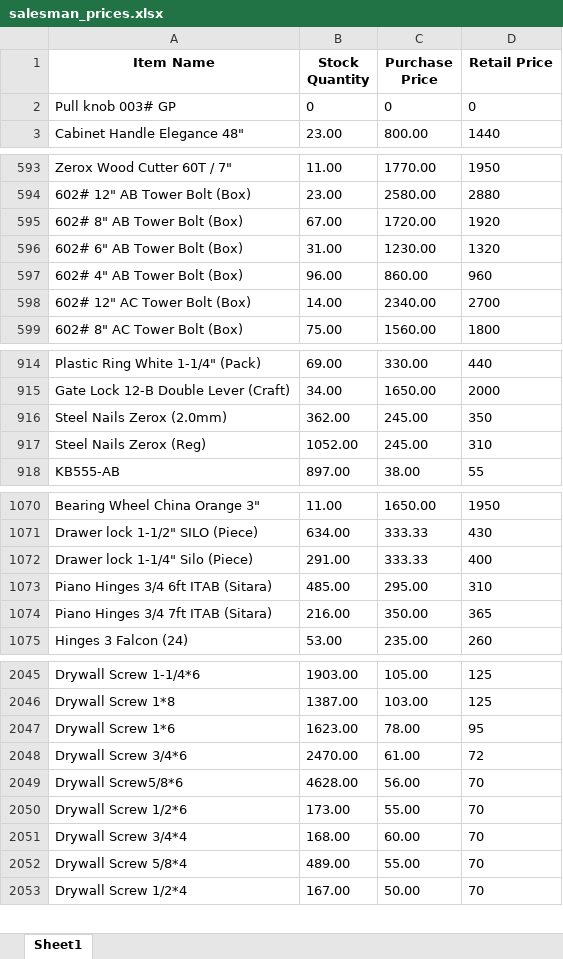
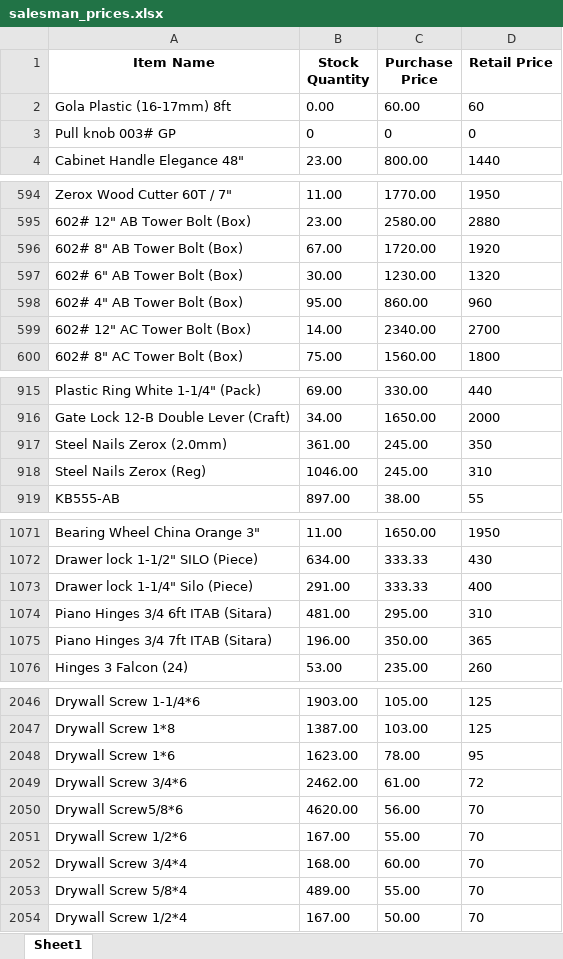
Before and after one commit to maliksam-web/hardware-price-sync, an Excel workbook: salesman_prices.xlsx, sheet Sheet1, drawn as a sheet; only a part is shown, gaps mark what is left out; values as stored, in another font and other column widths than the file's, no borders; addresses are those after the commit; the diff covers the shown part only; the diff names each change by its address in the sheet, - before the commit and + after, or states it on an @@ line.

Commit message:
Auto-update: Fresh prices snapshot synced

```diff
--- a/salesman_prices.xlsx (sheet Sheet1)
+++ b/salesman_prices.xlsx (sheet Sheet1)
+row 2: Gola Plastic (16-17mm) 8ft | 0.00 | 60.00 | 60
-B597 (Stock Quantity): 31.00
+B597 (Stock Quantity): 30.00
-B598 (Stock Quantity): 96.00
+B598 (Stock Quantity): 95.00
-B917 (Stock Quantity): 362.00
+B917 (Stock Quantity): 361.00
-B918 (Stock Quantity): 1052.00
+B918 (Stock Quantity): 1046.00
-B1074 (Stock Quantity): 485.00
+B1074 (Stock Quantity): 481.00
-B1075 (Stock Quantity): 216.00
+B1075 (Stock Quantity): 196.00
-B2049 (Stock Quantity): 2470.00
+B2049 (Stock Quantity): 2462.00
-B2050 (Stock Quantity): 4628.00
+B2050 (Stock Quantity): 4620.00
-B2051 (Stock Quantity): 173.00
+B2051 (Stock Quantity): 167.00
```
Also changed, not shown: 21 edited cells elsewhere in this sheet.
